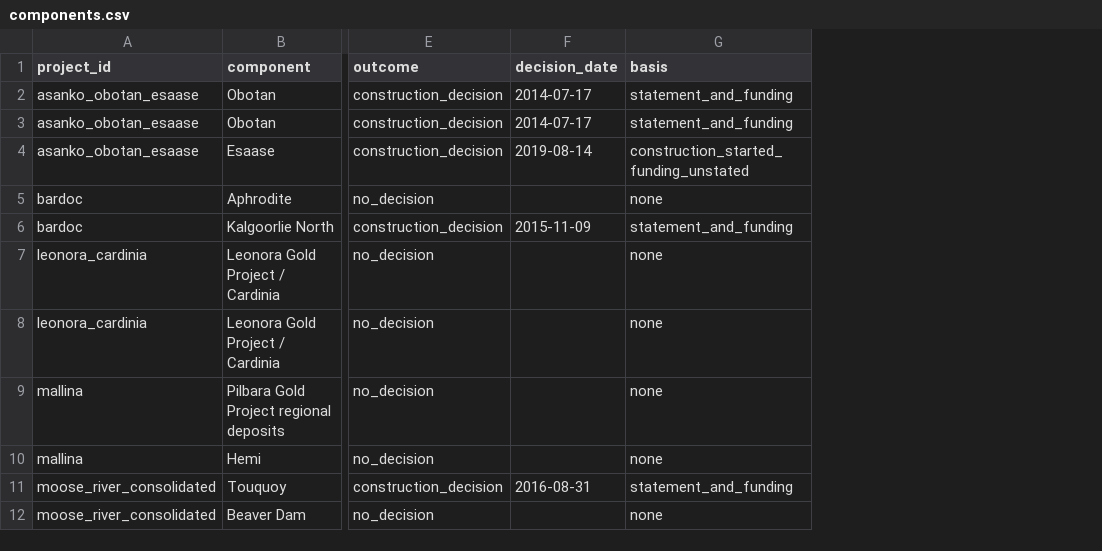
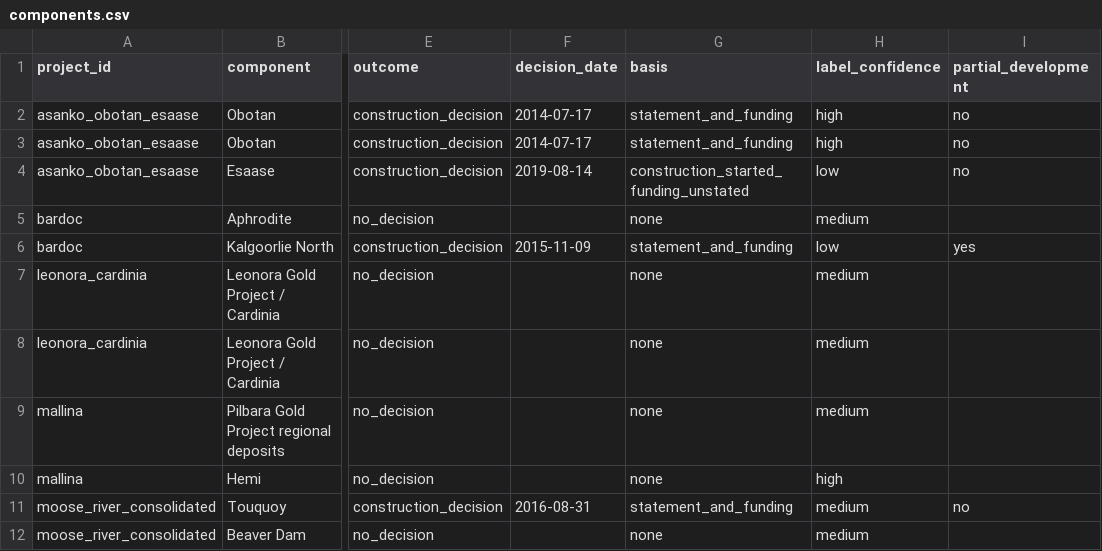
Before and after one commit to mujtabamqureshi06/priced-in, a CSV file: data/phase5/components.csv, drawn as a sheet; only a part is shown, gaps mark what is left out; the diff names each change by its address in the sheet, - before the commit and + after, or states it on an @@ line.

```diff
--- a/data/phase5/components.csv
+++ b/data/phase5/components.csv
+column H (label_confidence), rows 2-12: high | high | low | medium | low | medium | medium | medium | high | medium | medium
+column I (partial_development), rows 2-11: no | no | no |  | yes |  |  |  |  | no
```
Also changed, not shown: data/phase5/labels.csv, 4 other files.
